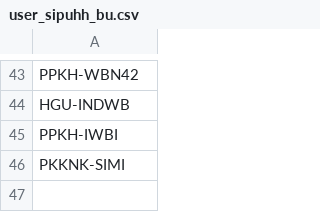
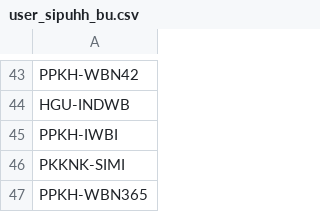
Before and after one commit to duniandis/data_apk, a CSV file: user_sipuhh_bu.csv, drawn as a sheet; only a part is shown, gaps mark what is left out; the diff names each change by its address in the sheet, - before the commit and + after, or states it on an @@ line.

Commit message:
Update user_sipuhh_bu.csv

```diff
--- a/user_sipuhh_bu.csv
+++ b/user_sipuhh_bu.csv
+row 47: PPKH-WBN365
```
